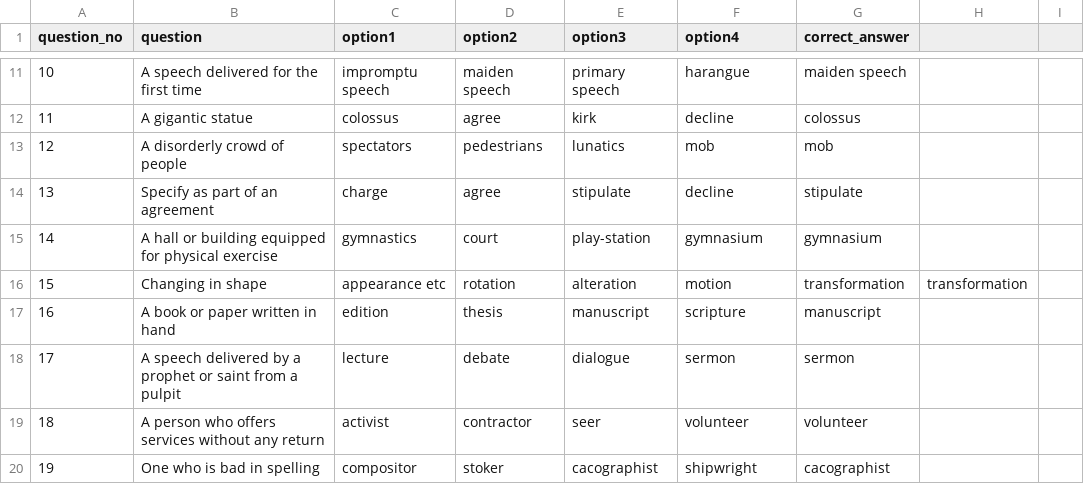
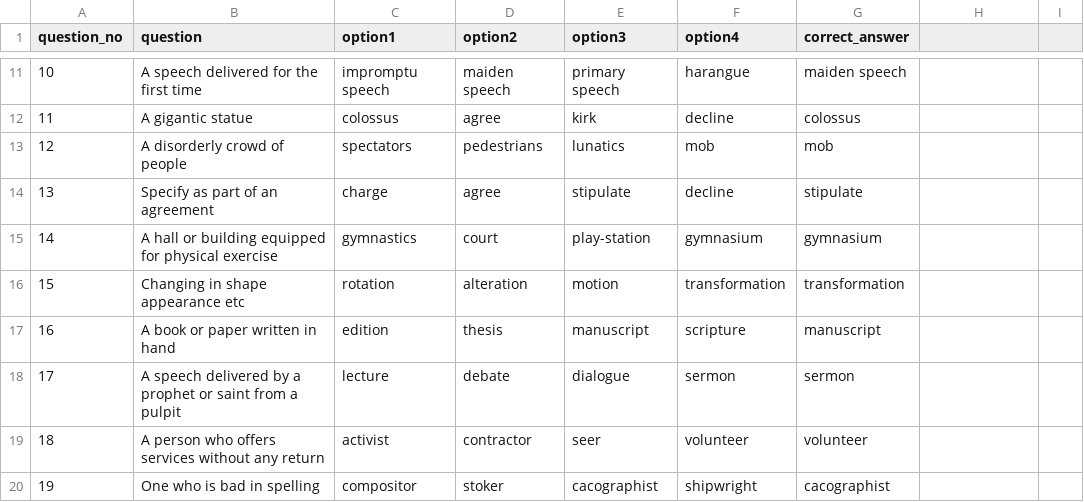
Before and after one commit to its0su0rj/owspracticeits-suraj, a CSV file: setCGLpyq401-460.csv, drawn as a sheet; only a part is shown, gaps mark what is left out.

Commit message:
Update setCGLpyq401-460.csv

```diff
--- a/setCGLpyq401-460.csv
+++ b/setCGLpyq401-460.csv
@@ -15,3 +15,3 @@ question_no,question,option1,option2,option3,option4,correct_answer
 14,A hall or building equipped for physical exercise,gymnastics,court,play-station,gymnasium,gymnasium
-15,Changing in shape, appearance etc,rotation,alteration,motion,transformation,transformation
+15,Changing in shape appearance etc,rotation,alteration,motion,transformation,transformation
 16,A book or paper written in hand,edition,thesis,manuscript,scripture,manuscript
```
